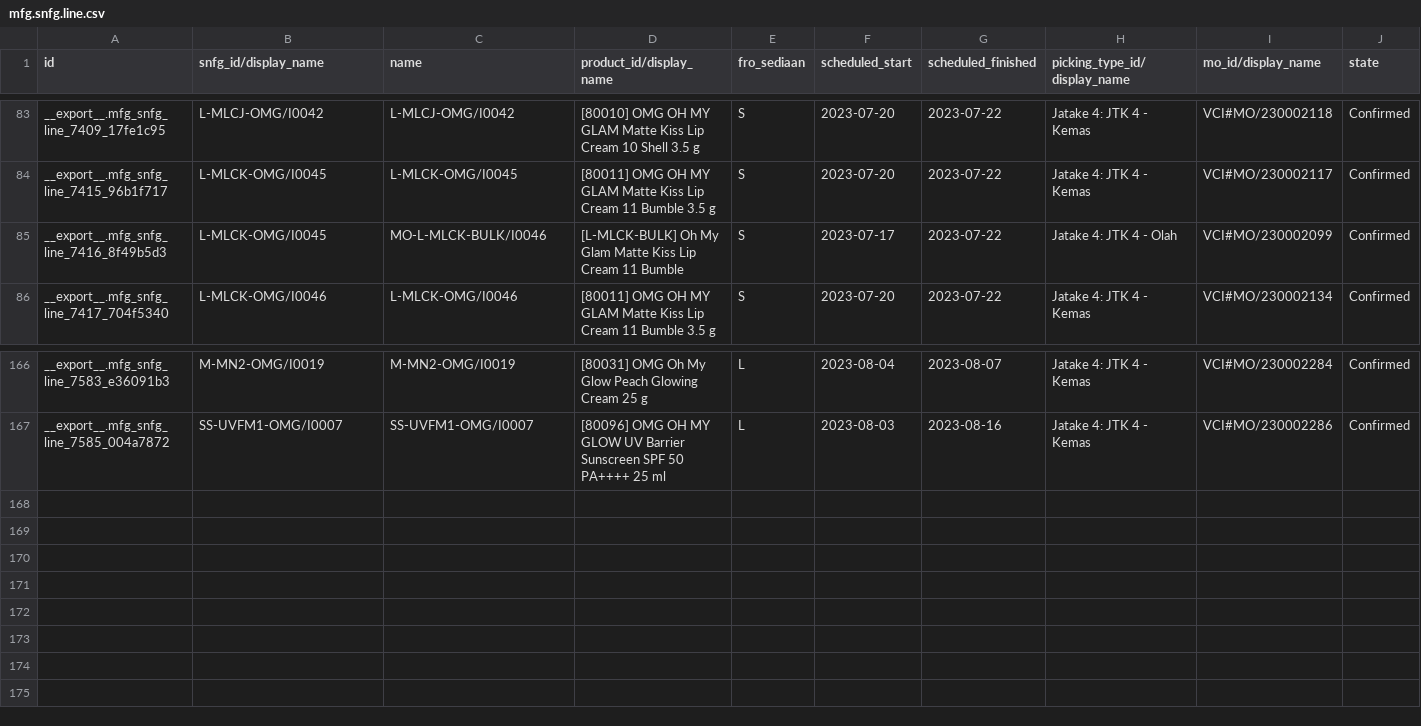
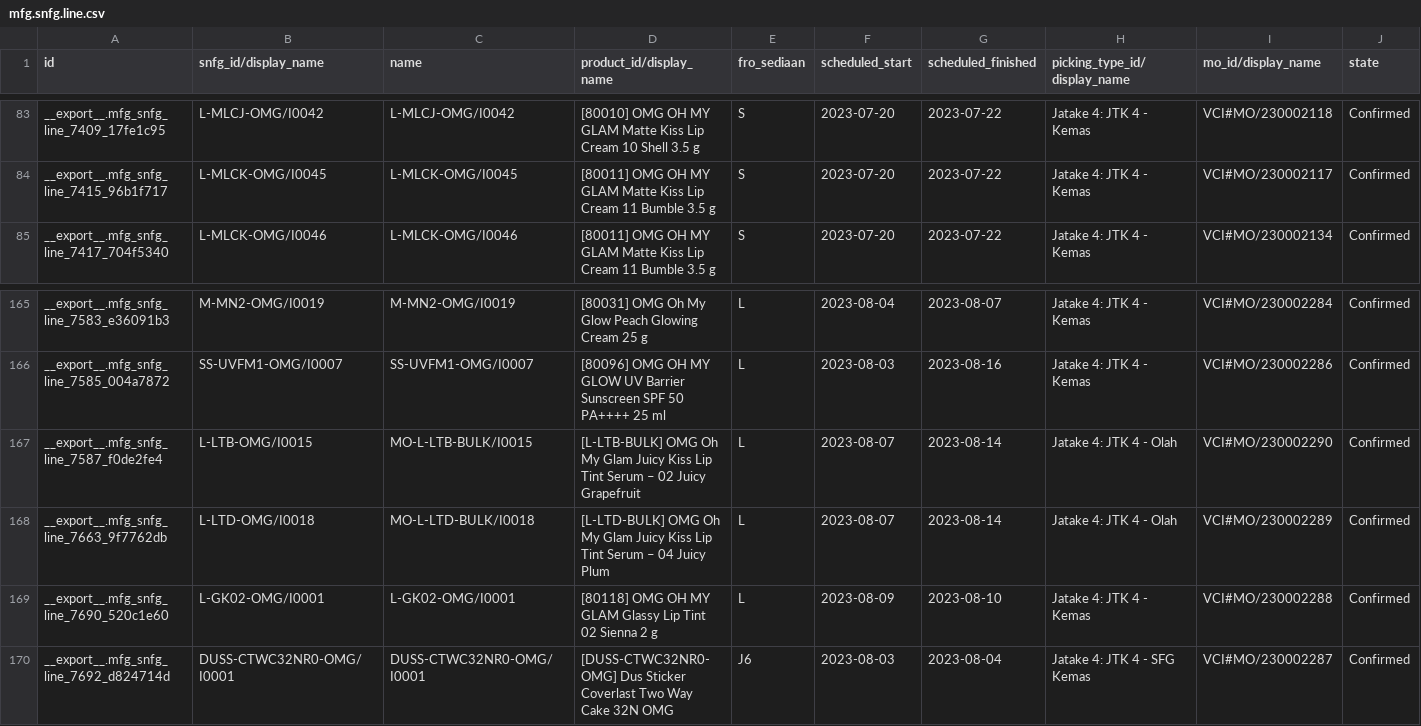
Before and after one commit to adminppl/Files, a CSV file: PARAGON/MO/mfg.snfg.line.csv, drawn as a sheet; only a part is shown, gaps mark what is left out; removed rows and columns are numbered as before the commit, all else as after; rows hold the shown columns only; the diff names each change by its address in the sheet, - before the commit and + after, or states it on an @@ line.

```diff
--- a/PARAGON/MO/mfg.snfg.line.csv
+++ b/PARAGON/MO/mfg.snfg.line.csv
-row 85: __export__.mfg_snfg_line_7416_8f49b5d3 | L-MLCK-OMG/I0045 | MO-L-MLCK-BULK/I0046 | [L-MLCK-BULK] Oh My Glam Matte Kiss Lip Cream 11 Bumble | S | 2023-07-17 | 2023-07-22 | Jatake 4: JTK 4 - Olah | VCI#MO/230002099 | Confirmed
+row 167: __export__.mfg_snfg_line_7587_f0de2fe4 | L-LTB-OMG/I0015 | MO-L-LTB-BULK/I0015 | [L-LTB-BULK] OMG Oh My Glam Juicy Kiss Lip Tint Serum – 02 Juicy Grapefruit | L | 2023-08-07 | 2023-08-14 | Jatake 4: JTK 4 - Olah | VCI#MO/230002290 | Confirmed
+row 168: __export__.mfg_snfg_line_7663_9f7762db | L-LTD-OMG/I0018 | MO-L-LTD-BULK/I0018 | [L-LTD-BULK] OMG Oh My Glam Juicy Kiss Lip Tint Serum – 04 Juicy Plum | L | 2023-08-07 | 2023-08-14 | Jatake 4: JTK 4 - Olah | VCI#MO/230002289 | Confirmed
+row 169: __export__.mfg_snfg_line_7690_520c1e60 | L-GK02-OMG/I0001 | L-GK02-OMG/I0001 | [80118] OMG OH MY GLAM Glassy Lip Tint 02 Sienna 2 g | L | 2023-08-09 | 2023-08-10 | Jatake 4: JTK 4 - Kemas | VCI#MO/230002288 | Confirmed
+row 170: __export__.mfg_snfg_line_7692_d824714d | DUSS-CTWC32NR0-OMG/I0001 | DUSS-CTWC32NR0-OMG/I0001 | [DUSS-CTWC32NR0-OMG] Dus Sticker Coverlast Two Way Cake 32N OMG | J6 | 2023-08-03 | 2023-08-04 | Jatake 4: JTK 4 - SFG Kemas | VCI#MO/230002287 | Confirmed
```
Also changed, not shown: PARAGON/MO/stock.picking Varcos.csv, 3 other files.
